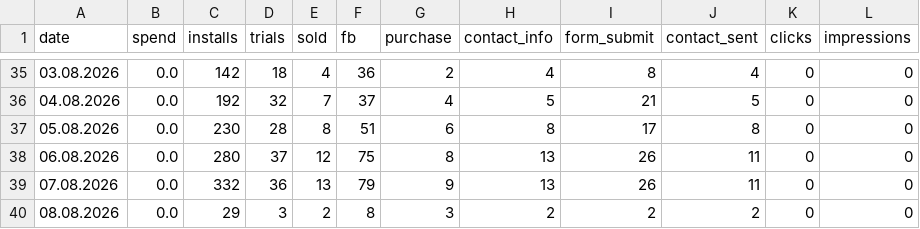
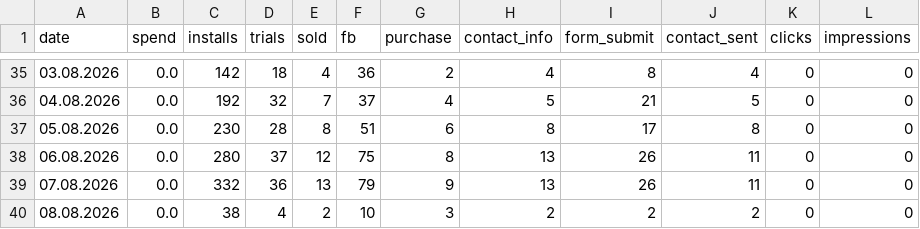
Before and after one commit to lusnikovvaceslav9-oss/elixir-dashboard, a CSV file: data/hupp-daily.csv, drawn as a sheet; only a part is shown, gaps mark what is left out.

Commit message:
chore: auto-update Hupp feed data

```diff
--- a/data/hupp-daily.csv
+++ b/data/hupp-daily.csv
@@ -39,2 +39,2 @@ date,spend,installs,trials,sold,fb,purchase,contact_info,form_submit,contact_sen
 07.08.2026,0.0,332,36,13,79,9,13,26,11,0,0
-08.08.2026,0.0,29,3,2,8,3,2,2,2,0,0
+08.08.2026,0.0,38,4,2,10,3,2,2,2,0,0
```
Also changed, not shown: 1 other file.
